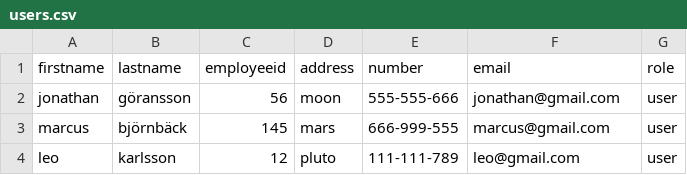
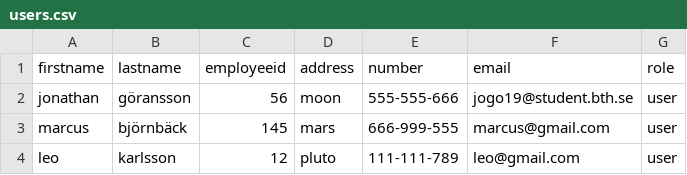
Before and after one commit to Miyarima/pulse, a CSV file: public/users.csv, drawn as a sheet.

Commit message:
users now gets an email and can change password

```diff
--- a/public/users.csv
+++ b/public/users.csv
@@ -1,3 +1,3 @@
 firstname,lastname,employeeid,address,number,email,role
-jonathan,göransson,56,moon,555-555-666,jonathan@gmail.com,user
+jonathan,göransson,56,moon,555-555-666,jogo19@student.bth.se,user
 marcus,björnbäck,145,mars,666-999-555,marcus@gmail.com,user
```
Also changed, not shown: 14 other files.
